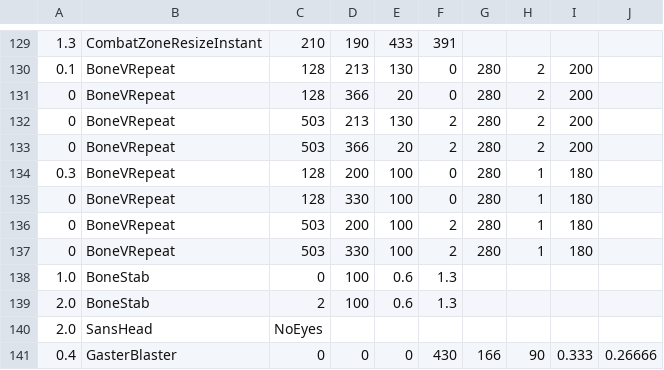
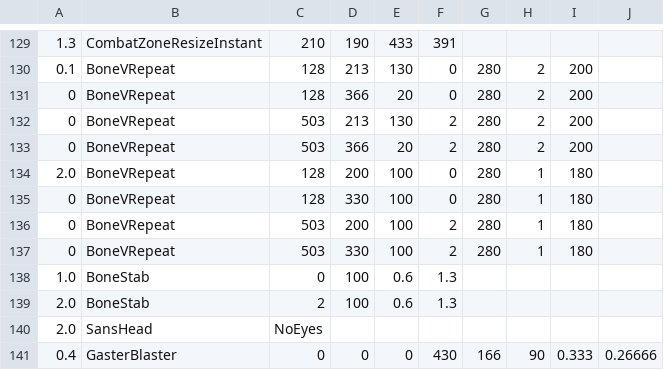
Before and after one commit to mario1D240/bad-time-simulator-remake-hd-sprite, a CSV file: sans_intro.csv, drawn as a sheet; only a part is shown, gaps mark what is left out.

Commit message:
Update sans_intro.csv

```diff
--- a/sans_intro.csv
+++ b/sans_intro.csv
@@ -133,3 +133,3 @@
 0,BoneVRepeat,503,366,20,2,280,2,200,,,
-0.3,BoneVRepeat,128,200,100,0,280,1,180,,,
+2.0,BoneVRepeat,128,200,100,0,280,1,180,,,
 0,BoneVRepeat,128,330,100,0,280,1,180,,,
```
